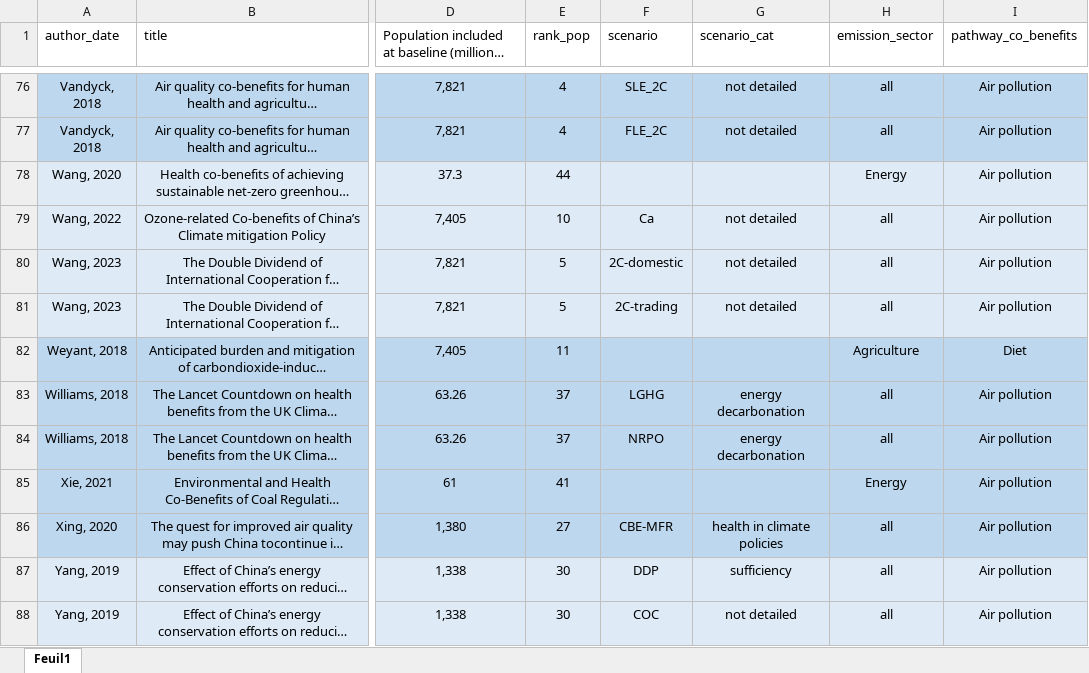
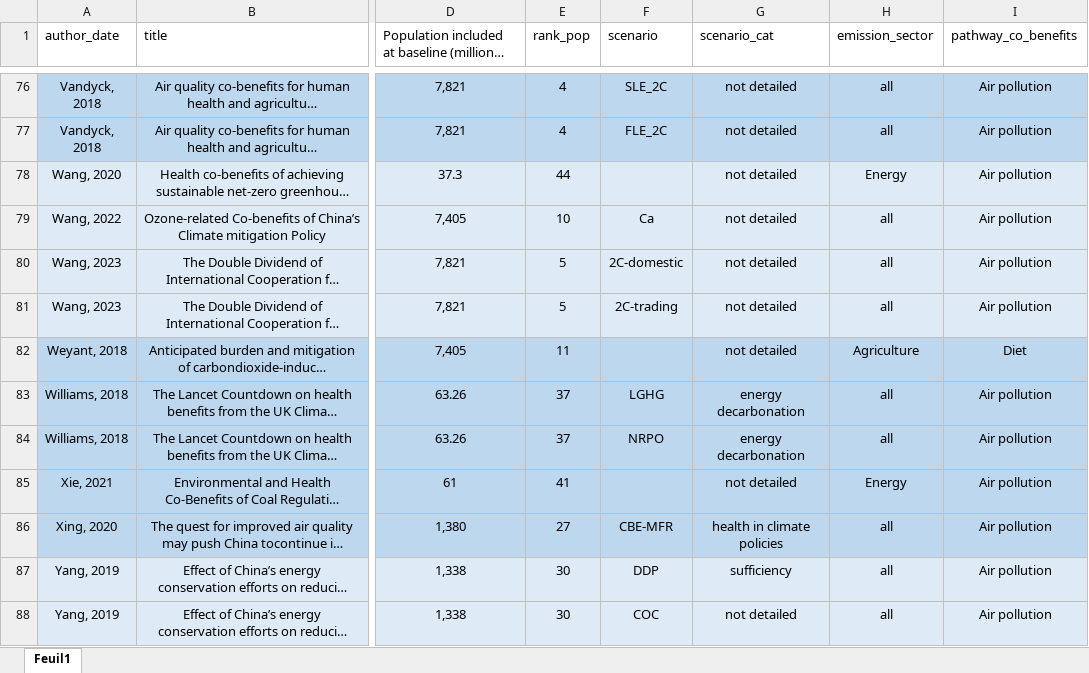
Before and after one commit to LeoMoutet/revue_syst, an Excel workbook: data/extraction_grid_health_outcome.xlsx, sheet Feuil1, drawn as a sheet; only a part is shown, gaps mark what is left out; long unchanged cells end in …; values as stored, in another font and other column widths than the file's, no borders; table styles not drawn; the diff covers the shown part only; the diff names each change by its address in the sheet, - before the commit and + after, or states it on an @@ line.

Commit message:
plot kevin health outcome

```diff
--- a/data/extraction_grid_health_outcome.xlsx (sheet Feuil1)
+++ b/data/extraction_grid_health_outcome.xlsx (sheet Feuil1)
-G78 (scenario_cat): (empty)
+G78 (scenario_cat): not detailed
-G82 (scenario_cat): (empty)
+G82 (scenario_cat): not detailed
-G85 (scenario_cat): (empty)
+G85 (scenario_cat): not detailed
```
Also changed, not shown: 14 edited cells elsewhere in this sheet, data/extraction_grid.xlsx, 1 other file.
